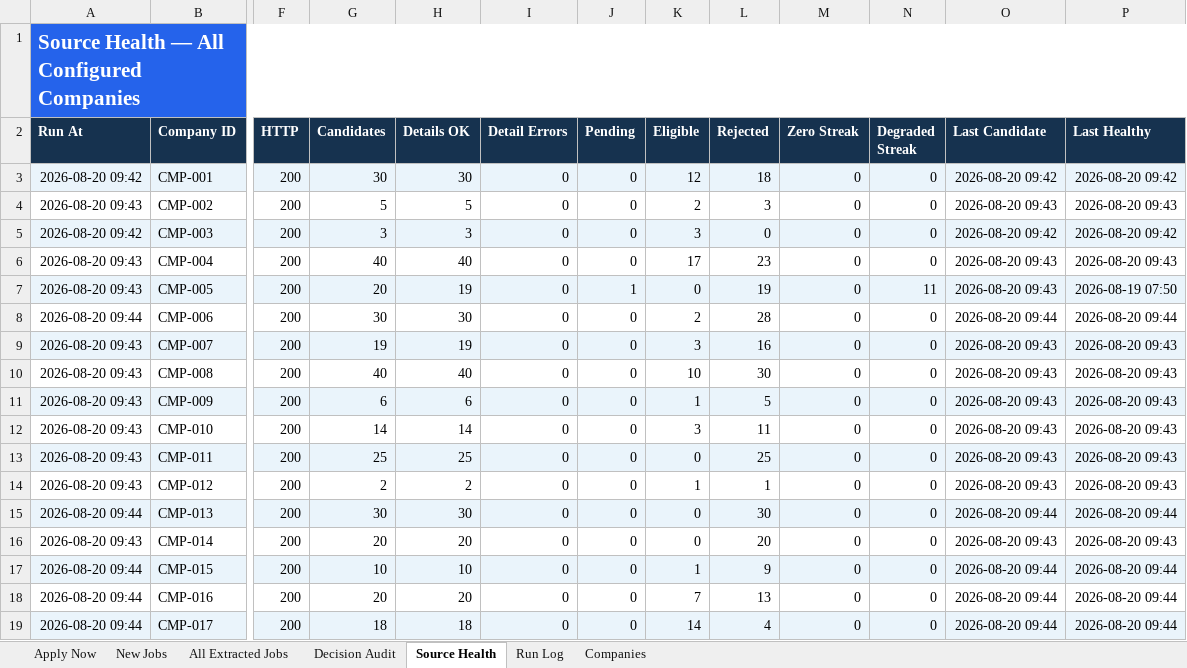
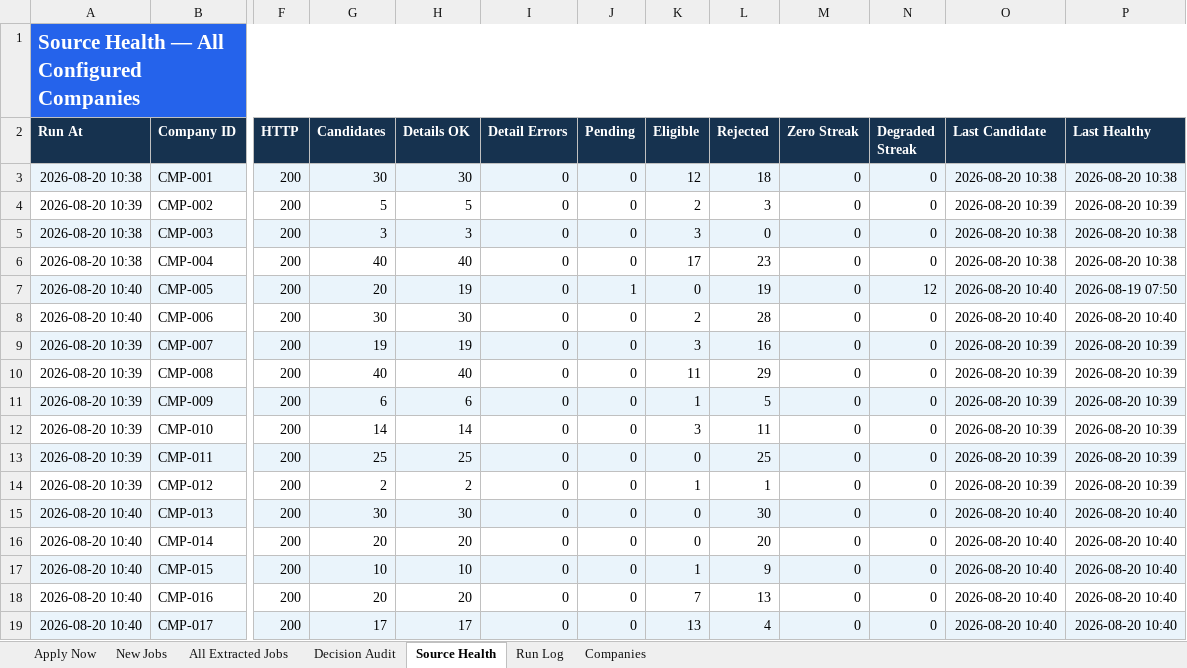
Before and after one commit to taran-dev4u/career-job-monitor, an Excel workbook: outputs/job-monitor/Job_Monitor.xlsx, sheet Source Health, drawn as a sheet; only a part is shown, gaps mark what is left out; values as stored, in another font and other column widths than the file's, no borders; table styles not drawn; the diff names each change by its address in the sheet, - before the commit and + after, or states it on an @@ line.

```diff
--- a/outputs/job-monitor/Job_Monitor.xlsx (sheet Source Health)
+++ b/outputs/job-monitor/Job_Monitor.xlsx (sheet Source Health)
-A3 (Run At): 2026-08-20 09:42
+A3 (Run At): 2026-08-20 10:38
-O3 (Last Candidate): 2026-08-20 09:42
+O3 (Last Candidate): 2026-08-20 10:38
-P3 (Last Healthy): 2026-08-20 09:42
+P3 (Last Healthy): 2026-08-20 10:38
-A4 (Run At): 2026-08-20 09:43
+A4 (Run At): 2026-08-20 10:39
-O4 (Last Candidate): 2026-08-20 09:43
+O4 (Last Candidate): 2026-08-20 10:39
-P4 (Last Healthy): 2026-08-20 09:43
+P4 (Last Healthy): 2026-08-20 10:39
-A5 (Run At): 2026-08-20 09:42
+A5 (Run At): 2026-08-20 10:38
-O5 (Last Candidate): 2026-08-20 09:42
+O5 (Last Candidate): 2026-08-20 10:38
-P5 (Last Healthy): 2026-08-20 09:42
+P5 (Last Healthy): 2026-08-20 10:38
-A6 (Run At): 2026-08-20 09:43
+A6 (Run At): 2026-08-20 10:38
-O6 (Last Candidate): 2026-08-20 09:43
+O6 (Last Candidate): 2026-08-20 10:38
-P6 (Last Healthy): 2026-08-20 09:43
+P6 (Last Healthy): 2026-08-20 10:38
-A7 (Run At): 2026-08-20 09:43
+A7 (Run At): 2026-08-20 10:40
-N7 (Degraded Streak): 11
+N7 (Degraded Streak): 12
-O7 (Last Candidate): 2026-08-20 09:43
+O7 (Last Candidate): 2026-08-20 10:40
-A8 (Run At): 2026-08-20 09:44
+A8 (Run At): 2026-08-20 10:40
-O8 (Last Candidate): 2026-08-20 09:44
+O8 (Last Candidate): 2026-08-20 10:40
-P8 (Last Healthy): 2026-08-20 09:44
+P8 (Last Healthy): 2026-08-20 10:40
-A9:A14 (Run At): 2026-08-20 09:43
+A9:A14 (Run At): 2026-08-20 10:39
-O9:O14 (Last Candidate): 2026-08-20 09:43
+O9:O14 (Last Candidate): 2026-08-20 10:39
-P9:P14 (Last Healthy): 2026-08-20 09:43
+P9:P14 (Last Healthy): 2026-08-20 10:39
-K10 (Eligible): 10
+K10 (Eligible): 11
-L10 (Rejected): 30
+L10 (Rejected): 29
-A15 (Run At): 2026-08-20 09:44
+A15 (Run At): 2026-08-20 10:40
-O15 (Last Candidate): 2026-08-20 09:44
+O15 (Last Candidate): 2026-08-20 10:40
-P15 (Last Healthy): 2026-08-20 09:44
+P15 (Last Healthy): 2026-08-20 10:40
-A16 (Run At): 2026-08-20 09:43
+A16 (Run At): 2026-08-20 10:40
-O16 (Last Candidate): 2026-08-20 09:43
+O16 (Last Candidate): 2026-08-20 10:40
-P16 (Last Healthy): 2026-08-20 09:43
+P16 (Last Healthy): 2026-08-20 10:40
-A17:A19 (Run At): 2026-08-20 09:44
+A17:A19 (Run At): 2026-08-20 10:40
-O17:O19 (Last Candidate): 2026-08-20 09:44
+O17:O19 (Last Candidate): 2026-08-20 10:40
-P17:P19 (Last Healthy): 2026-08-20 09:44
+P17:P19 (Last Healthy): 2026-08-20 10:40
-G19 (Candidates): 18
+G19 (Candidates): 17
-H19 (Details OK): 18
+H19 (Details OK): 17
-K19 (Eligible): 14
+K19 (Eligible): 13
```
Also changed, not shown: sheet Decision Audit, sheet All Extracted Jobs, sheet Apply Now, sheet New Jobs, sheet Run Log, 11 other files.
